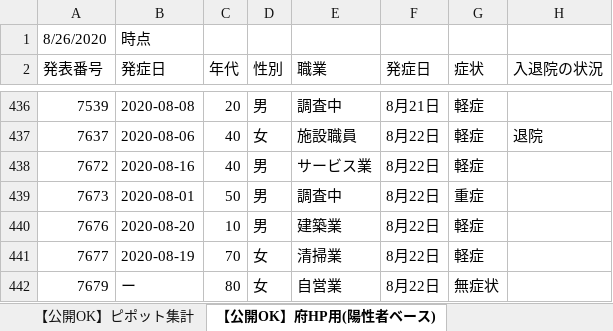
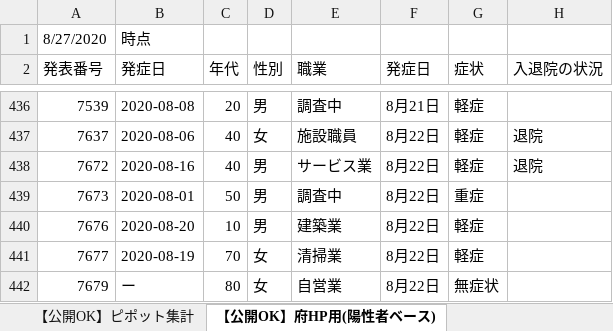
Before and after one commit to yotemuku/covid19, an Excel workbook: data/patients_and_inspections.xlsx, sheet 【公開OK】府HP用(陽性者ベース), drawn as a sheet; only a part is shown, gaps mark what is left out; values as stored, in another font and other column widths than the file's, no cell formats; the diff covers the shown part only; the diff names each change by its address in the sheet, - before the commit and + after, or states it on an @@ line.

```diff
--- a/data/patients_and_inspections.xlsx (sheet 【公開OK】府HP用(陽性者ベース))
+++ b/data/patients_and_inspections.xlsx (sheet 【公開OK】府HP用(陽性者ベース))
-A1 (発表番号): 8/26/2020
+A1 (発表番号): 8/27/2020
-H438 (入退院の状況): (empty)
+H438 (入退院の状況): 退院
```
Also changed, not shown: 6 edited cells elsewhere in this sheet, sheet 【公開OK】コロナサイト用（日付ベース）, sheet 【公開OK】ピポット集計, cell formats, 1 other file.
